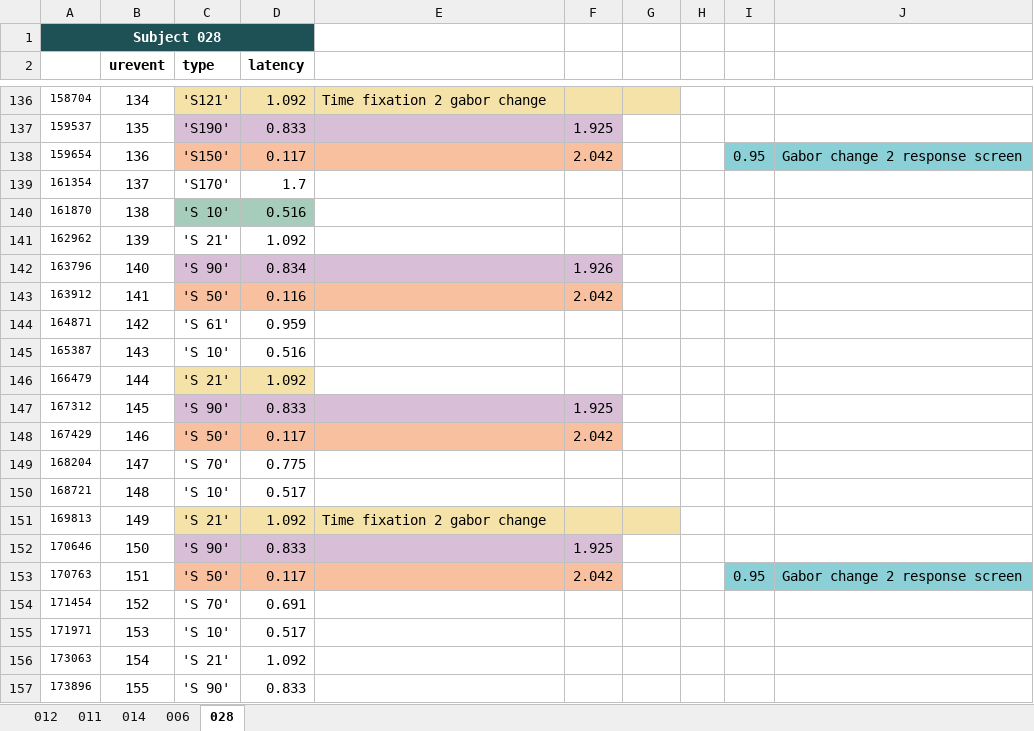
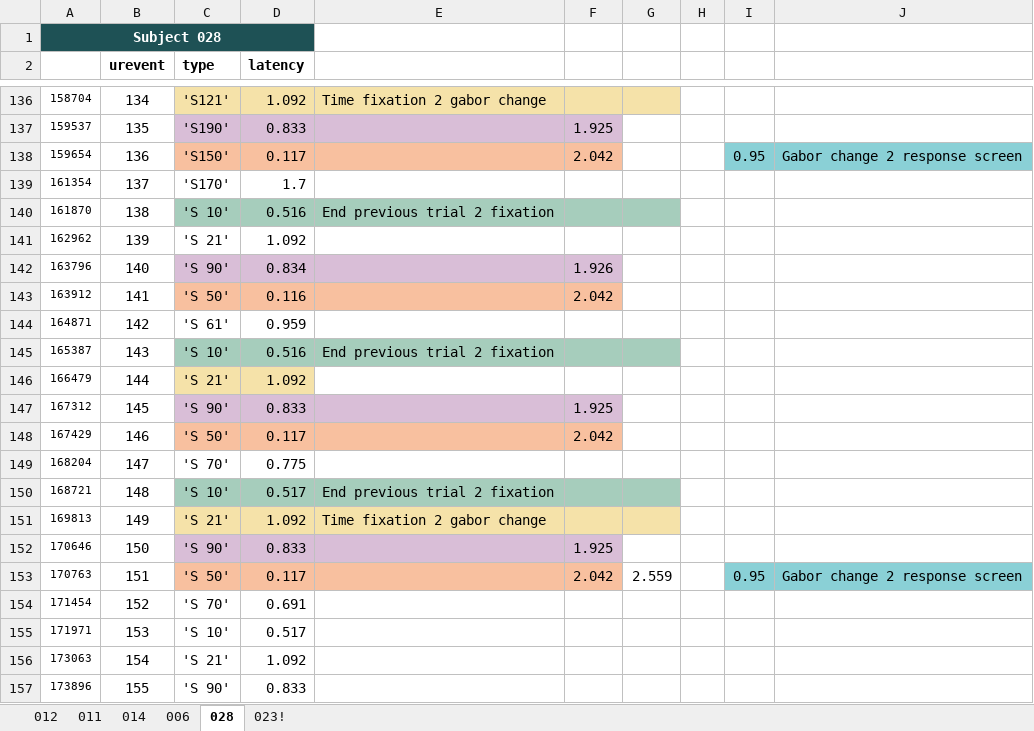
Before and after one commit to APPLabUofA/micb_eyetrack, an Excel workbook: Analysis/Event_Latency_Ref.xlsx, sheet 028, drawn as a sheet; only a part is shown, gaps mark what is left out; values as stored, in another font and other column widths than the file's, no borders; the diff names each change by its address in the sheet, - before the commit and + after, or states it on an @@ line.

```diff
--- a/Analysis/Event_Latency_Ref.xlsx (sheet 028)
+++ b/Analysis/Event_Latency_Ref.xlsx (sheet 028)
+sheet tab: 023!
-E140: (empty)
+E140: End previous trial 2 fixation
-E140:G140 fill: none
+E140:G140 fill: #A6CDBC
-C145:G145 fill: none
+C145:G145 fill: #A6CDBC
-E145: (empty)
+E145: End previous trial 2 fixation
-C150:G150 fill: none
+C150:G150 fill: #A6CDBC
-E150: (empty)
+E150: End previous trial 2 fixation
-G153: (empty)
+G153: 2.559
```
Also changed, not shown: sheet 014, 21 other files.
